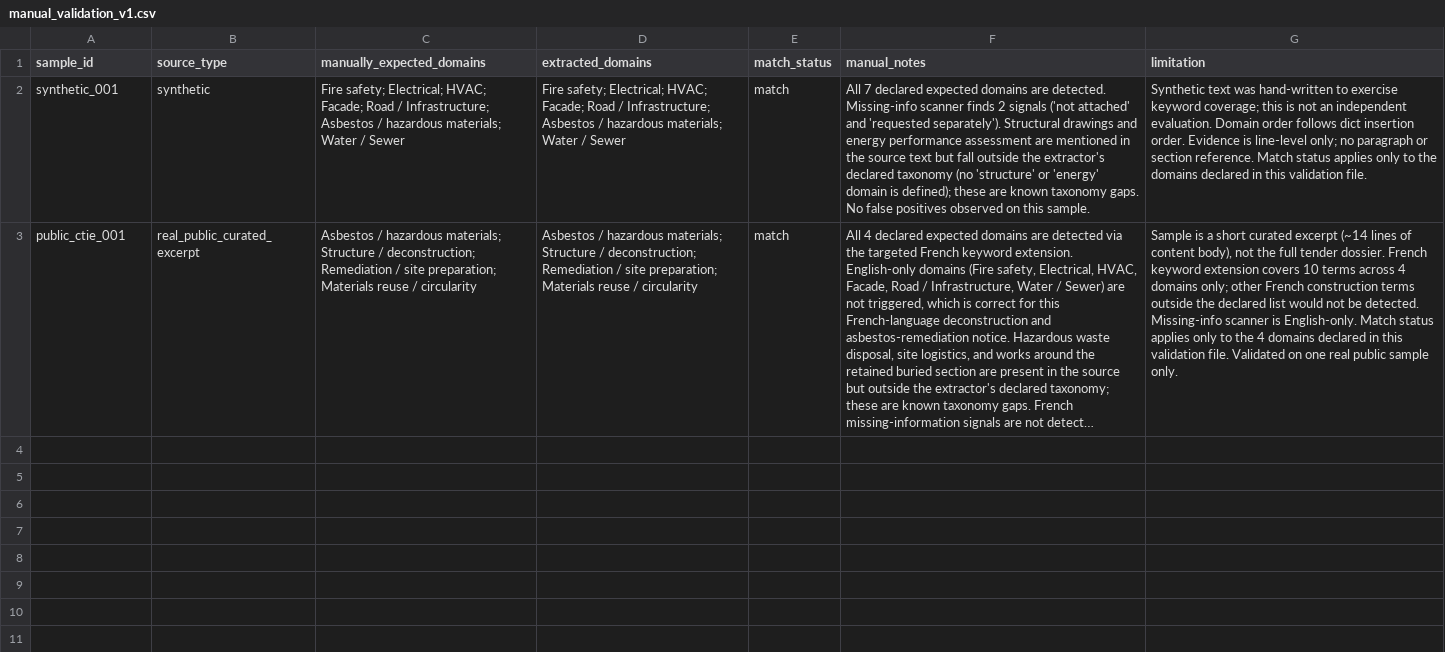
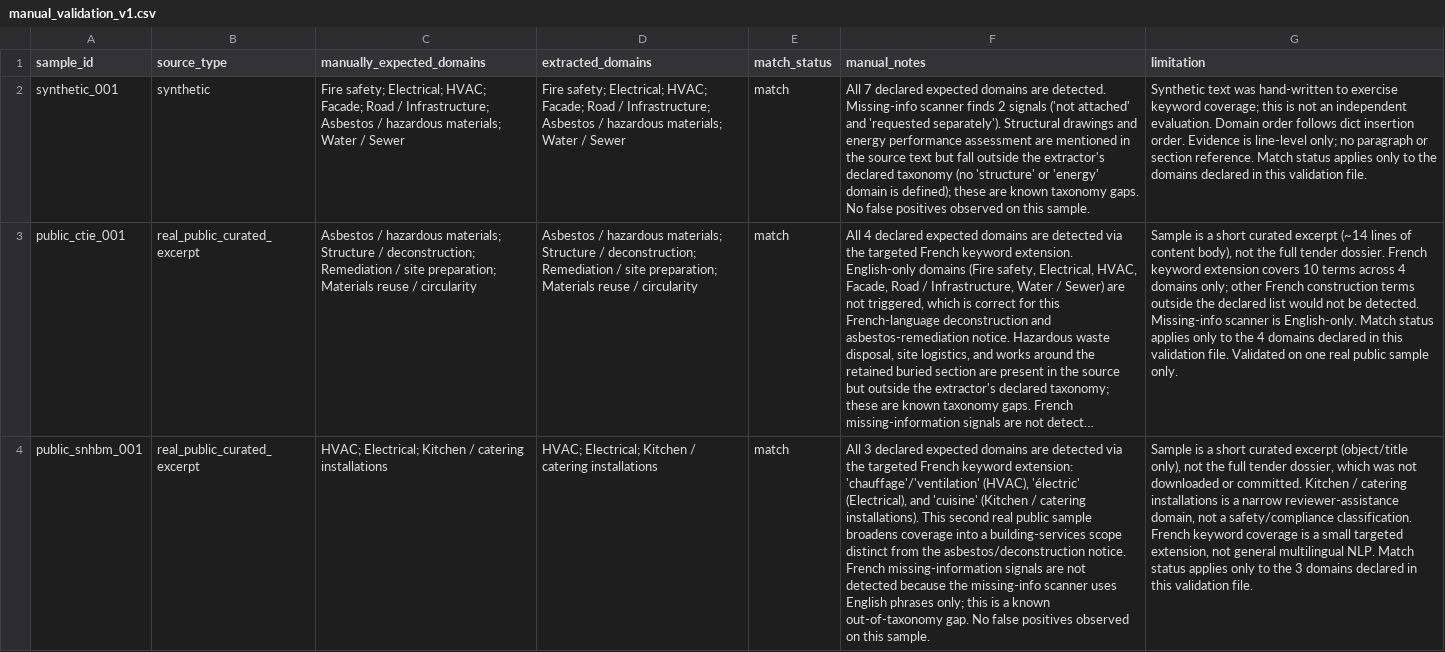
Before and after one commit to NikolayAir/seco-tender-inspection-brief, a CSV file: data/labels/manual_validation_v1.csv, drawn as a sheet; long unchanged cells end in …; the diff names each change by its address in the sheet, - before the commit and + after, or states it on an @@ line.

Commit message:
Add second public PMP sample for building-services scope

```diff
--- a/data/labels/manual_validation_v1.csv
+++ b/data/labels/manual_validation_v1.csv
+row 4: public_snhbm_001 | real_public_curated_excerpt | HVAC; Electrical; Kitchen / catering installations | HVAC; Electrical; Kitchen / catering installations | match | All 3 declared expected domains are detected via the targeted French keyword extension: 'chauffage'/'ventilation' (HVAC), 'électric' (Electrical), and 'cuisine' (Kitchen / catering installations). This second real public sample broadens coverage into a building-services scope distinct from the asbestos/deconstruction notice. French missing-information signals are not detected because the missing-info scanner uses English phrases only; this is a known out-of-taxonomy gap. No false positives observed on this sample. | Sample is a short curated excerpt (object/title only), not the full tender dossier, which was not downloaded or committed. Kitchen / catering installations is a narrow reviewer-assistance domain, not a safety/compliance classification. French keyword coverage is a small targeted extension, not general multilingual NLP. Match status applies only to the 3 domains declared in this validation file.
```
Also changed, not shown: 8 other files.
